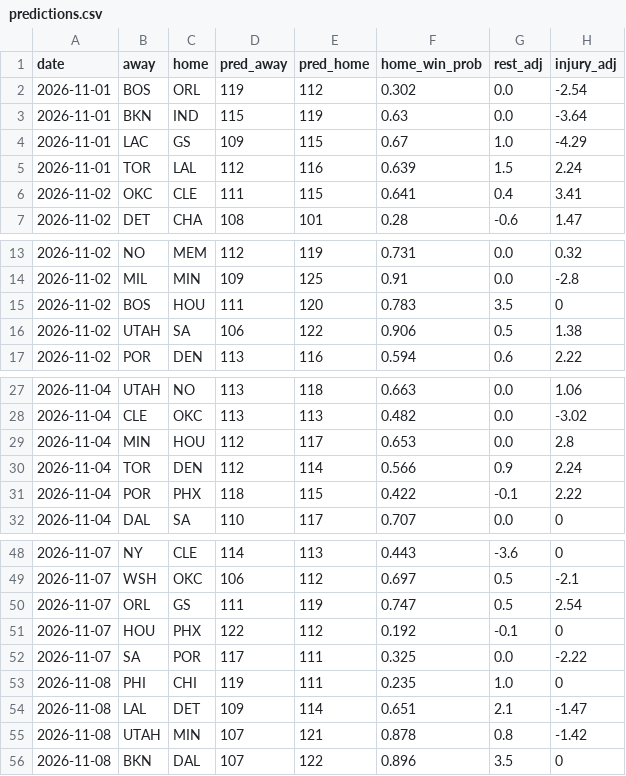
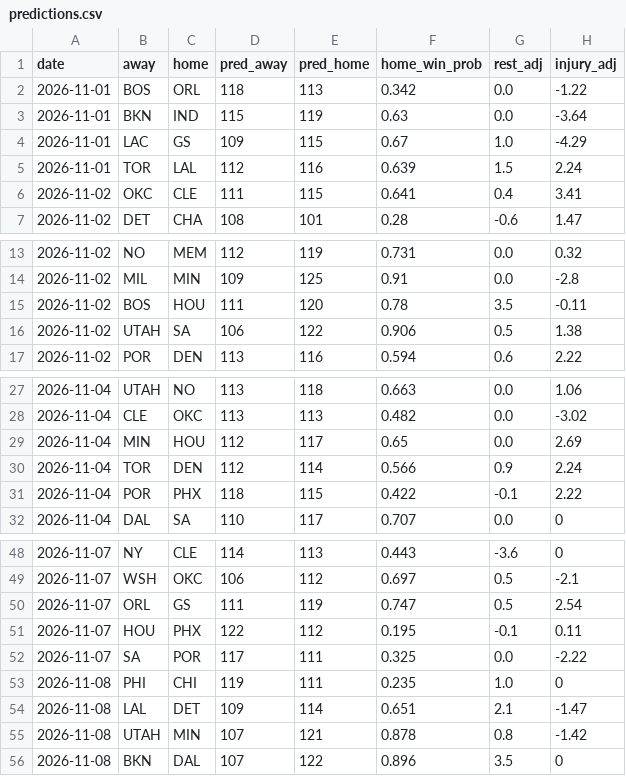
Before and after one commit to Eden1-K/NBACode, a CSV file: nba-ladder/docs/predictions.csv, drawn as a sheet; only a part is shown, gaps mark what is left out.

Commit message:
Ladder update 2026-11-01

```diff
--- a/nba-ladder/docs/predictions.csv
+++ b/nba-ladder/docs/predictions.csv
@@ -1,3 +1,3 @@
 date,away,home,pred_away,pred_home,home_win_prob,rest_adj,injury_adj
-2026-11-01,BOS,ORL,119,112,0.302,0.0,-2.54
+2026-11-01,BOS,ORL,118,113,0.342,0.0,-1.22
 2026-11-01,BKN,IND,115,119,0.63,0.0,-3.64
@@ -14,3 +14,3 @@ date,away,home,pred_away,pred_home,home_win_prob,rest_adj,injury_adj
 2026-11-02,MIL,MIN,109,125,0.91,0.0,-2.8
-2026-11-02,BOS,HOU,111,120,0.783,3.5,0
+2026-11-02,BOS,HOU,111,120,0.78,3.5,-0.11
 2026-11-02,UTAH,SA,106,122,0.906,0.5,1.38
@@ -28,3 +28,3 @@ date,away,home,pred_away,pred_home,home_win_prob,rest_adj,injury_adj
 2026-11-04,CLE,OKC,113,113,0.482,0.0,-3.02
-2026-11-04,MIN,HOU,112,117,0.653,0.0,2.8
+2026-11-04,MIN,HOU,112,117,0.65,0.0,2.69
 2026-11-04,TOR,DEN,112,114,0.566,0.9,2.24
@@ -50,3 +50,3 @@ date,away,home,pred_away,pred_home,home_win_prob,rest_adj,injury_adj
 2026-11-07,ORL,GS,111,119,0.747,0.5,2.54
-2026-11-07,HOU,PHX,122,112,0.192,-0.1,0
+2026-11-07,HOU,PHX,122,112,0.195,-0.1,0.11
 2026-11-07,SA,POR,117,111,0.325,0.0,-2.22
```
Also changed, not shown: 4 other files.
